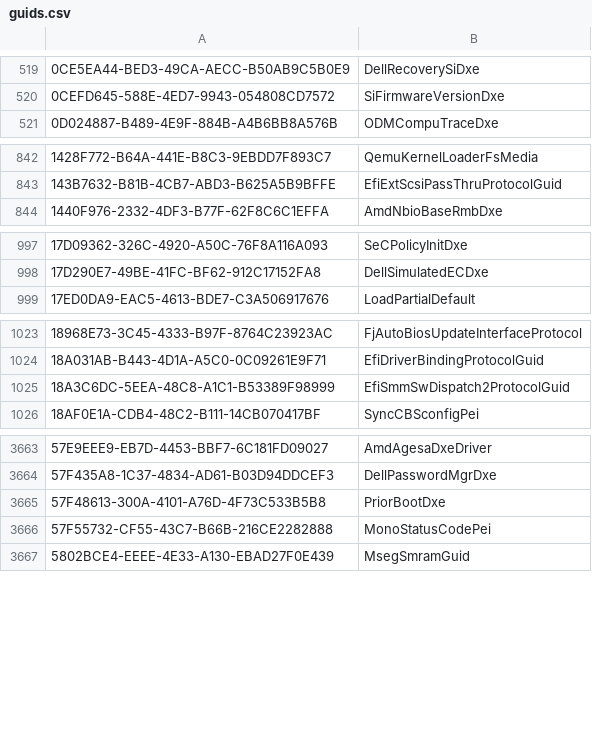
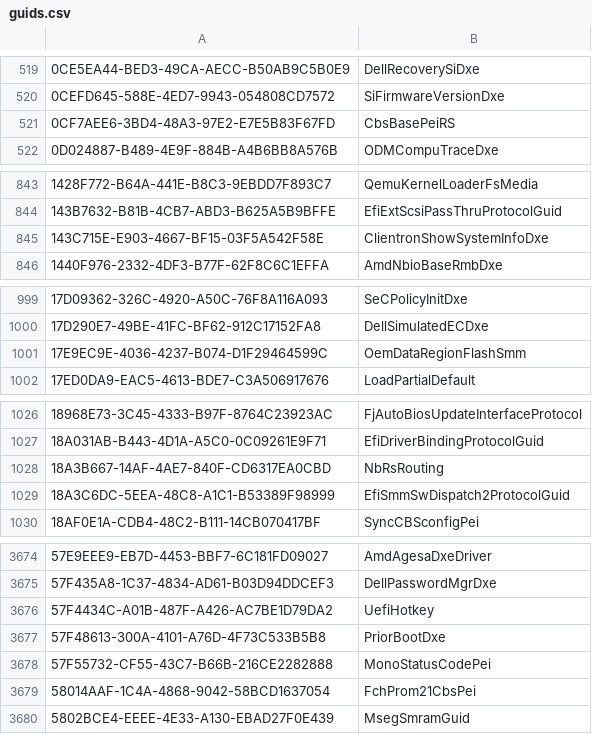
Before and after one commit to LongSoft/UEFITool, a CSV file: common/guids.csv, drawn as a sheet; only a part is shown, gaps mark what is left out; the diff covers the shown part only; the diff names each change by its address in the sheet, - before the commit and + after, or states it on an @@ line.

Commit message:
Update guids.csv

```diff
--- a/common/guids.csv
+++ b/common/guids.csv
+row 521: 0CF7AEE6-3BD4-48A3-97E2-E7E5B83F67FD | CbsBasePeiRS
+row 845: 143C715E-E903-4667-BF15-03F5A542F58E | ClientronShowSystemInfoDxe
+row 1001: 17E9EC9E-4036-4237-B074-D1F29464599C | OemDataRegionFlashSmm
+row 1028: 18A3B667-14AF-4AE7-840F-CD6317EA0CBD | NbRsRouting
+row 3676: 57F4434C-A01B-487F-A426-AC7BE1D79DA2 | UefiHotkey
+row 3679: 58014AAF-1C4A-4868-9042-58BCD1637054 | FchProm21CbsPei
```
Also changed, not shown: 44 added rows elsewhere in this file.
